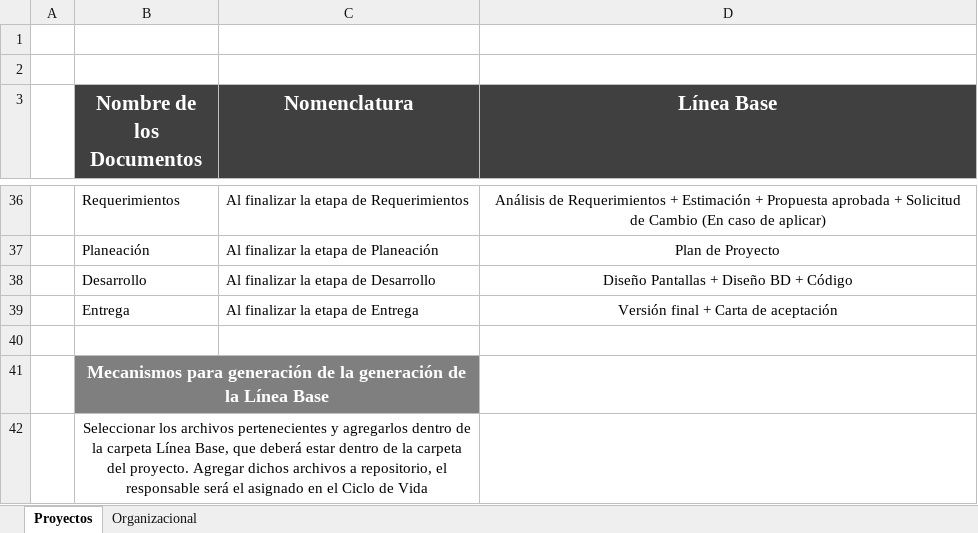
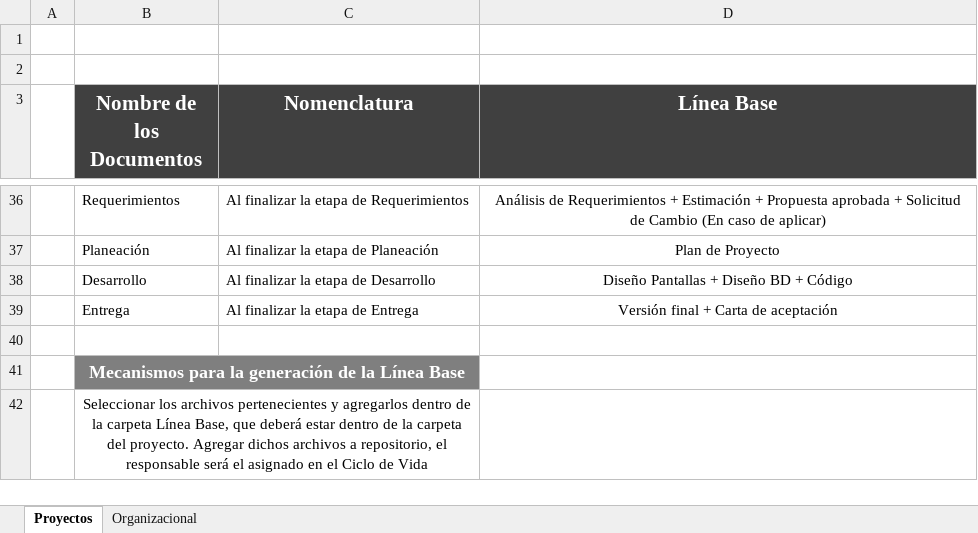
Before and after one commit to jovannyzepeda/Bisoltec, an Excel workbook: Organizacional/Bisoltec-PlanConfiguracion.xlsx, sheet Proyectos, drawn as a sheet; only a part is shown, gaps mark what is left out; values as stored, in another font and other column widths than the file's, no borders; charts and pictures not drawn; the diff names each change by its address in the sheet, - before the commit and + after, or states it on an @@ line.

```diff
--- a/Organizacional/Bisoltec-PlanConfiguracion.xlsx (sheet Proyectos)
+++ b/Organizacional/Bisoltec-PlanConfiguracion.xlsx (sheet Proyectos)
-B41 (Nombre de los Documentos): Mecanismos para generación de la generación…
+B41 (Nombre de los Documentos): Mecanismos para la generación…
```
Also changed, not shown: 1 other file.
